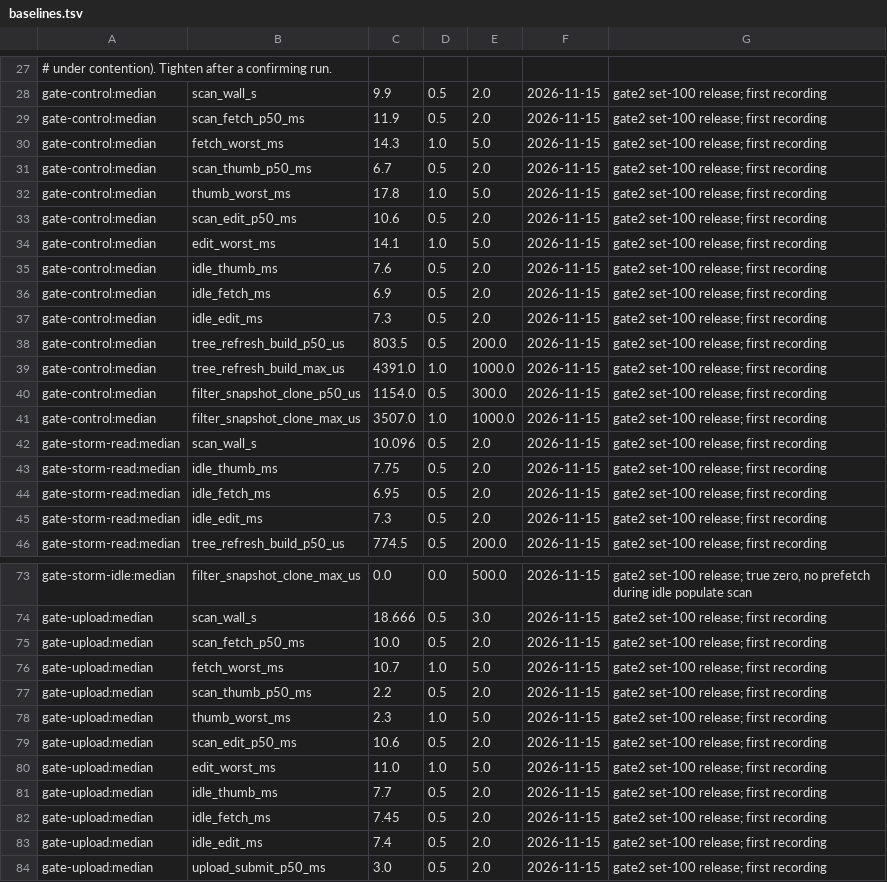
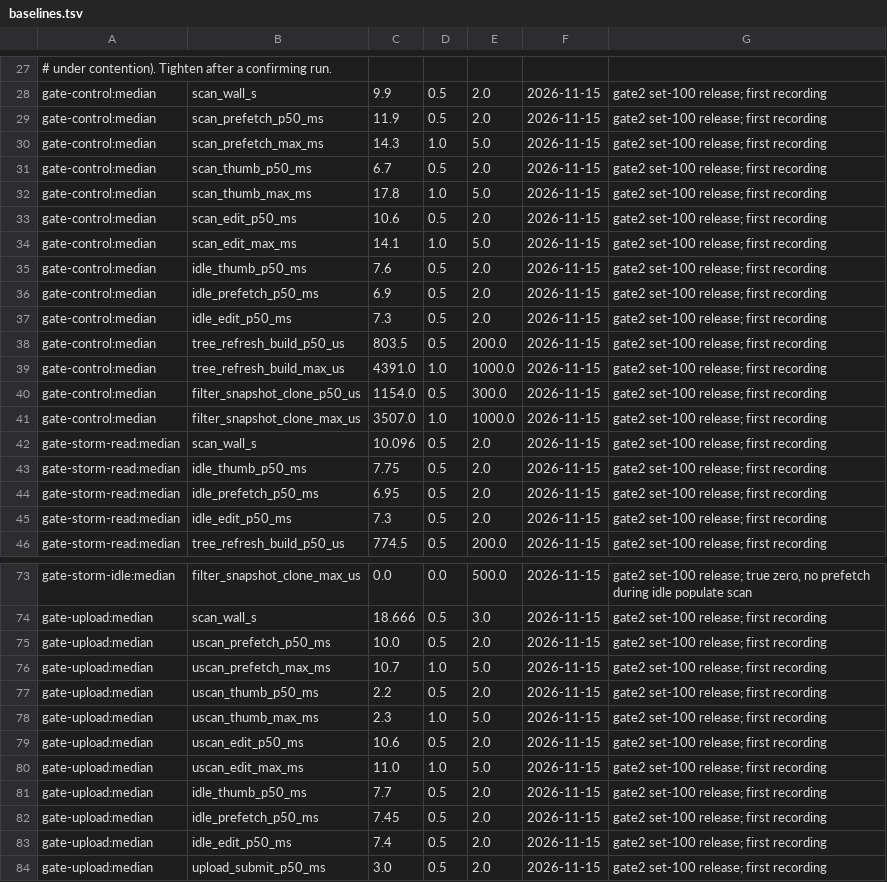
Before and after one commit to codesam88/picasu, a TSV file: utils/bench/baselines.tsv, drawn as a sheet; only a part is shown, gaps mark what is left out; the diff covers the shown part only; the diff names each change by its address in the sheet, - before the commit and + after, or states it on an @@ line.

Commit message:
bench: battery report (in-process stages, matrix schema, views, flags)
The battery extract carries per-scan drain stages parsed from the cell's own server.log, with report.md/matrix.tsv views. Contributor counts only flag shared cells. Includes the sandbox preflight check and the status command the runner needs.

```diff
--- a/utils/bench/baselines.tsv
+++ b/utils/bench/baselines.tsv
-B29: scan_fetch_p50_ms
+B29: scan_prefetch_p50_ms
-B30: fetch_worst_ms
+B30: scan_prefetch_max_ms
-B32: thumb_worst_ms
+B32: scan_thumb_max_ms
-B34: edit_worst_ms
+B34: scan_edit_max_ms
-B35: idle_thumb_ms
+B35: idle_thumb_p50_ms
-B36: idle_fetch_ms
+B36: idle_prefetch_p50_ms
-B37: idle_edit_ms
+B37: idle_edit_p50_ms
-B43: idle_thumb_ms
+B43: idle_thumb_p50_ms
-B44: idle_fetch_ms
+B44: idle_prefetch_p50_ms
-B45: idle_edit_ms
+B45: idle_edit_p50_ms
-B75: scan_fetch_p50_ms
+B75: uscan_prefetch_p50_ms
-B76: fetch_worst_ms
+B76: uscan_prefetch_max_ms
-B77: scan_thumb_p50_ms
+B77: uscan_thumb_p50_ms
-B78: thumb_worst_ms
+B78: uscan_thumb_max_ms
-B79: scan_edit_p50_ms
+B79: uscan_edit_p50_ms
-B80: edit_worst_ms
+B80: uscan_edit_max_ms
-B81: idle_thumb_ms
+B81: idle_thumb_p50_ms
-B82: idle_fetch_ms
+B82: idle_prefetch_p50_ms
-B83: idle_edit_ms
+B83: idle_edit_p50_ms
```
Also changed, not shown: 9 edited cells elsewhere in this file, 10 other files.
